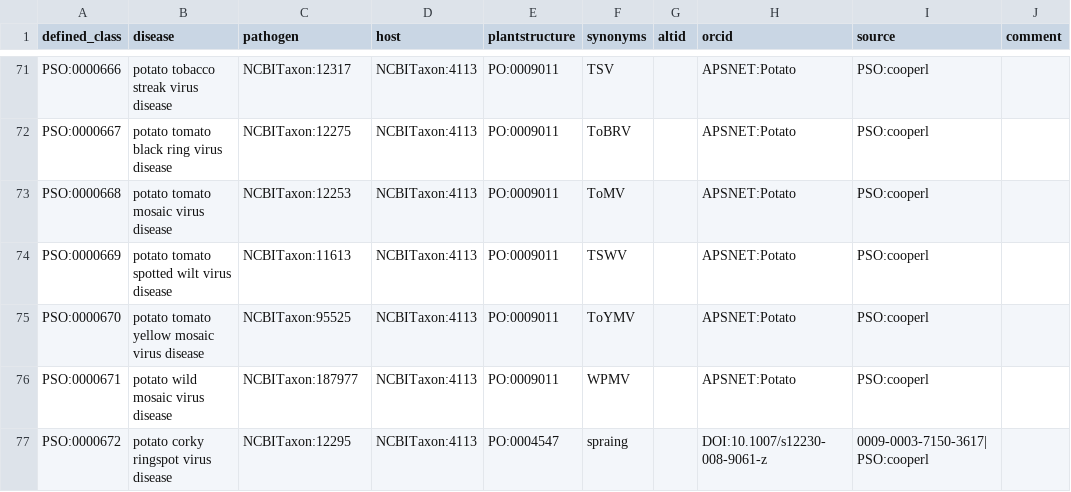
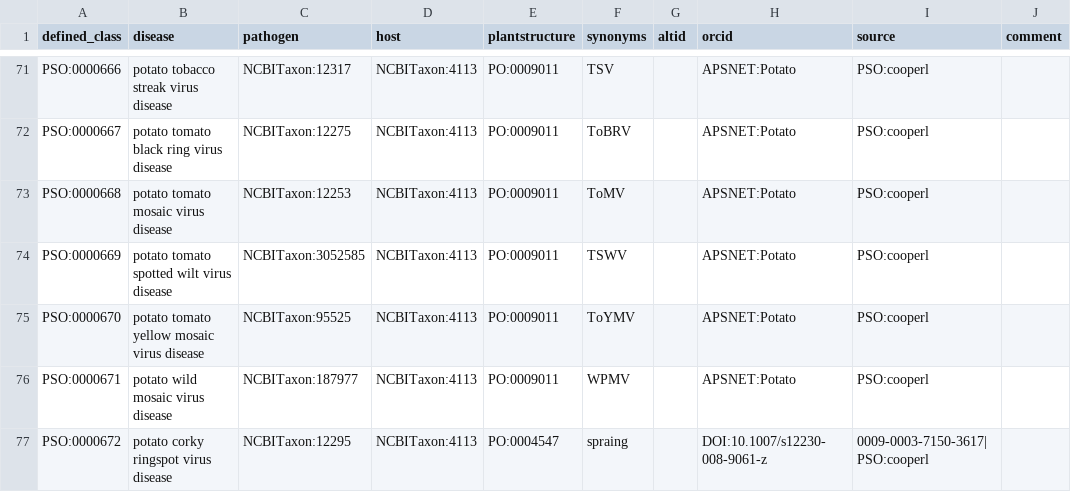
Before and after one commit to Planteome/plant-stress-ontology, a TSV file: src/patterns/data/default/disease_potato.tsv, drawn as a sheet; only a part is shown, gaps mark what is left out.

Commit message:
Fixed one taxon id

```diff
--- a/src/patterns/data/default/disease_potato.tsv
+++ b/src/patterns/data/default/disease_potato.tsv
@@ -73,3 +73,3 @@ PSO:0000667	potato tomato black ring virus disease	NCBITaxon:12275	NCBITaxon:411
 PSO:0000668	potato tomato mosaic virus disease	NCBITaxon:12253	NCBITaxon:4113	PO:0009011	ToMV		APSNET:Potato	PSO:cooperl	
-PSO:0000669	potato tomato spotted wilt virus disease	NCBITaxon:11613	NCBITaxon:4113	PO:0009011	TSWV		APSNET:Potato	PSO:cooperl	
+PSO:0000669	potato tomato spotted wilt virus disease	NCBITaxon:3052585	NCBITaxon:4113	PO:0009011	TSWV		APSNET:Potato	PSO:cooperl	
 PSO:0000670	potato tomato yellow mosaic virus disease	NCBITaxon:95525	NCBITaxon:4113	PO:0009011	ToYMV		APSNET:Potato	PSO:cooperl	
```
